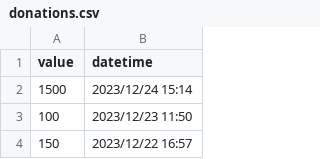
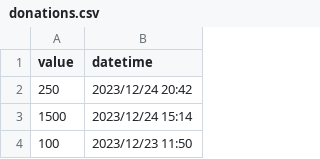
Before and after one commit to ltostes/agradecimentosfamiliamibielli.github.io, a CSV file: donations.csv, drawn as a sheet; only a part is shown; the shorter side is filled out with more unchanged rows; the diff names each change by its address in the sheet, - before the commit and + after, or states it on an @@ line.

```diff
--- a/donations.csv
+++ b/donations.csv
+row 2: 250 | 2023/12/24 20:42
```
Also changed, not shown: contributors.csv.
